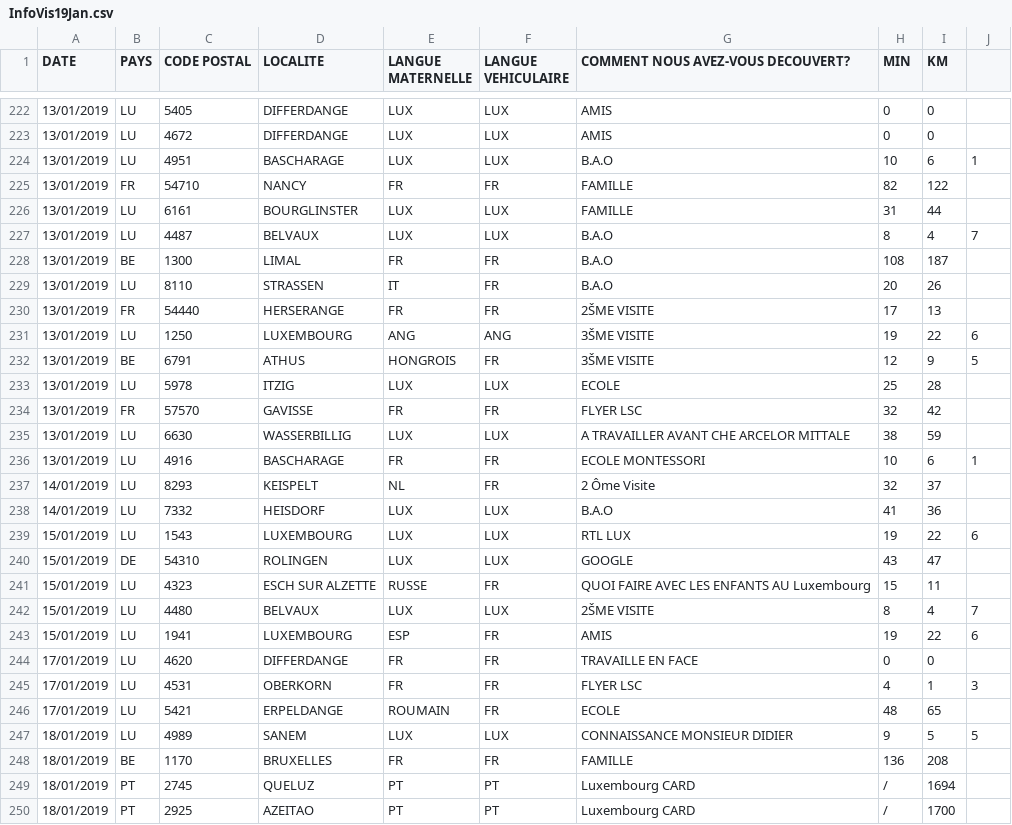
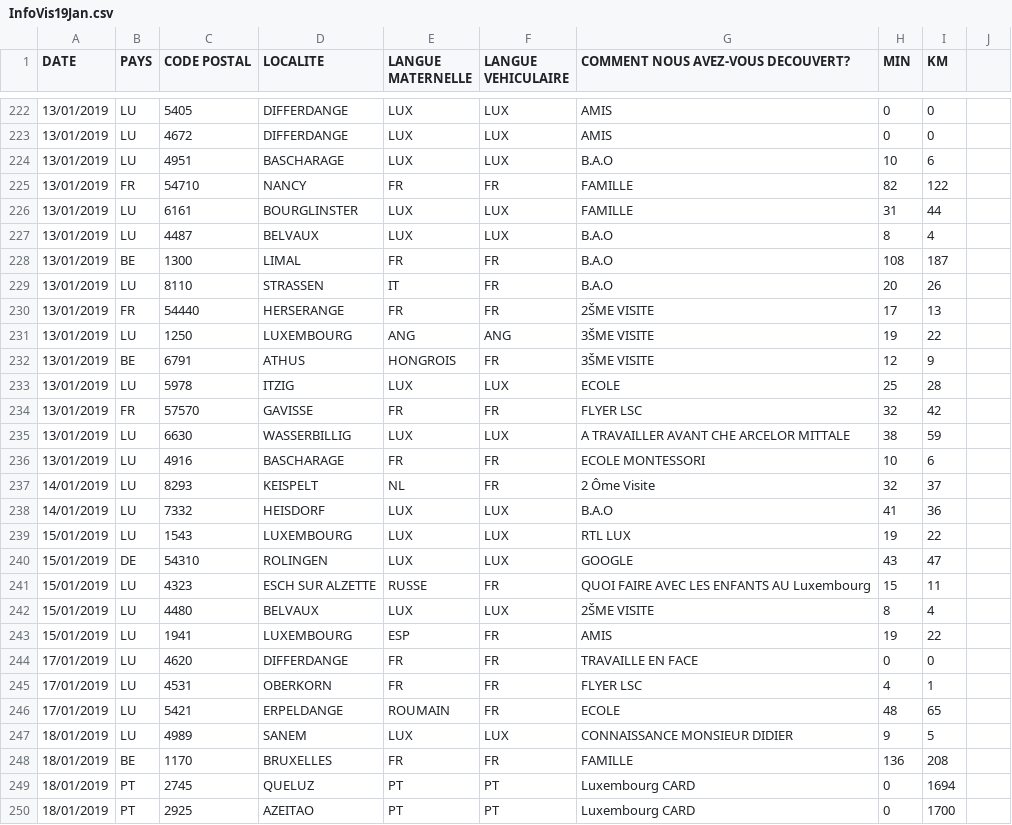
Before and after one commit to JulienMLR/Hackathon-BigData-2019, a CSV file: ressources/Traité/Completed/InfoVis19Jan.csv, drawn as a sheet; only a part is shown, gaps mark what is left out; the diff covers the shown part only.

```diff
--- a/ressources/Traité/Completed/InfoVis19Jan.csv
+++ b/ressources/Traité/Completed/InfoVis19Jan.csv
@@ -223,6 +223,6 @@ DATE,PAYS,CODE POSTAL,LOCALITE,LANGUE MATERNELLE,LANGUE VEHICULAIRE,COMMENT NOUS
 13/01/2019,LU,4672,DIFFERDANGE,LUX,LUX,AMIS,0,0
-13/01/2019,LU,4951,BASCHARAGE,LUX,LUX,B.A.O,10,6,1
+13/01/2019,LU,4951,BASCHARAGE,LUX,LUX,B.A.O,10,6
 13/01/2019,FR,54710,NANCY,FR,FR,FAMILLE,82,122
 13/01/2019,LU,6161,BOURGLINSTER,LUX,LUX,FAMILLE,31,44
-13/01/2019,LU,4487,BELVAUX,LUX,LUX,B.A.O,8,4,7
+13/01/2019,LU,4487,BELVAUX,LUX,LUX,B.A.O,8,4
 13/01/2019,BE,1300,LIMAL,FR,FR,B.A.O,108,187
@@ -230,4 +230,4 @@ DATE,PAYS,CODE POSTAL,LOCALITE,LANGUE MATERNELLE,LANGUE VEHICULAIRE,COMMENT NOUS
 13/01/2019,FR,54440,HERSERANGE,FR,FR,2ŠME VISITE ,17,13
-13/01/2019,LU,1250,LUXEMBOURG,ANG,ANG,3ŠME VISITE ,19,22,6
-13/01/2019,BE,6791,ATHUS,HONGROIS,FR,3ŠME VISITE ,12,9,5
+13/01/2019,LU,1250,LUXEMBOURG,ANG,ANG,3ŠME VISITE ,19,22
+13/01/2019,BE,6791,ATHUS,HONGROIS,FR,3ŠME VISITE ,12,9
 13/01/2019,LU,5978,ITZIG,LUX,LUX,ECOLE,25,28
@@ -235,16 +235,16 @@ DATE,PAYS,CODE POSTAL,LOCALITE,LANGUE MATERNELLE,LANGUE VEHICULAIRE,COMMENT NOUS
 13/01/2019,LU,6630,WASSERBILLIG,LUX,LUX,A TRAVAILLER AVANT CHE ARCELOR MITTALE,38,59
-13/01/2019,LU,4916,BASCHARAGE,FR,FR,ECOLE MONTESSORI ,10,6,1
+13/01/2019,LU,4916,BASCHARAGE,FR,FR,ECOLE MONTESSORI ,10,6
 14/01/2019,LU,8293,KEISPELT,NL,FR ,2 Ôme Visite ,32,37
 14/01/2019,LU,7332,HEISDORF,LUX,LUX,B.A.O,41,36
-15/01/2019,LU,1543,LUXEMBOURG,LUX,LUX,RTL LUX,19,22,6
+15/01/2019,LU,1543,LUXEMBOURG,LUX,LUX,RTL LUX,19,22
 15/01/2019,DE,54310,ROLINGEN,LUX,LUX,GOOGLE,43,47
 15/01/2019,LU,4323,ESCH SUR ALZETTE ,RUSSE,FR,QUOI FAIRE AVEC LES ENFANTS AU Luxembourg ,15,11
-15/01/2019,LU,4480,BELVAUX,LUX,LUX,2ŠME VISITE ,8,4,7
-15/01/2019,LU,1941,LUXEMBOURG,ESP,FR,AMIS,19,22,6
+15/01/2019,LU,4480,BELVAUX,LUX,LUX,2ŠME VISITE ,8,4
+15/01/2019,LU,1941,LUXEMBOURG,ESP,FR,AMIS,19,22
 17/01/2019,LU,4620,DIFFERDANGE,FR,FR,TRAVAILLE EN FACE ,0,0
-17/01/2019,LU,4531,OBERKORN,FR,FR,FLYER LSC,4,1,3
+17/01/2019,LU,4531,OBERKORN,FR,FR,FLYER LSC,4,1
 17/01/2019,LU,5421,ERPELDANGE,ROUMAIN,FR,ECOLE,48,65
-18/01/2019,LU,4989,SANEM,LUX,LUX,CONNAISSANCE MONSIEUR DIDIER,9,5,5
+18/01/2019,LU,4989,SANEM,LUX,LUX,CONNAISSANCE MONSIEUR DIDIER,9,5
 18/01/2019,BE,1170,BRUXELLES,FR,FR,FAMILLE ,136,208
-18/01/2019,PT,2745,QUELUZ,PT,PT,Luxembourg CARD ,/,1694
-18/01/2019,PT,2925,AZEITAO,PT,PT,Luxembourg CARD ,/,1700
+18/01/2019,PT,2745,QUELUZ,PT,PT,Luxembourg CARD ,0,1694
+18/01/2019,PT,2925,AZEITAO,PT,PT,Luxembourg CARD ,0,1700
```
Also changed, not shown: 138 edited cells elsewhere in this file.
